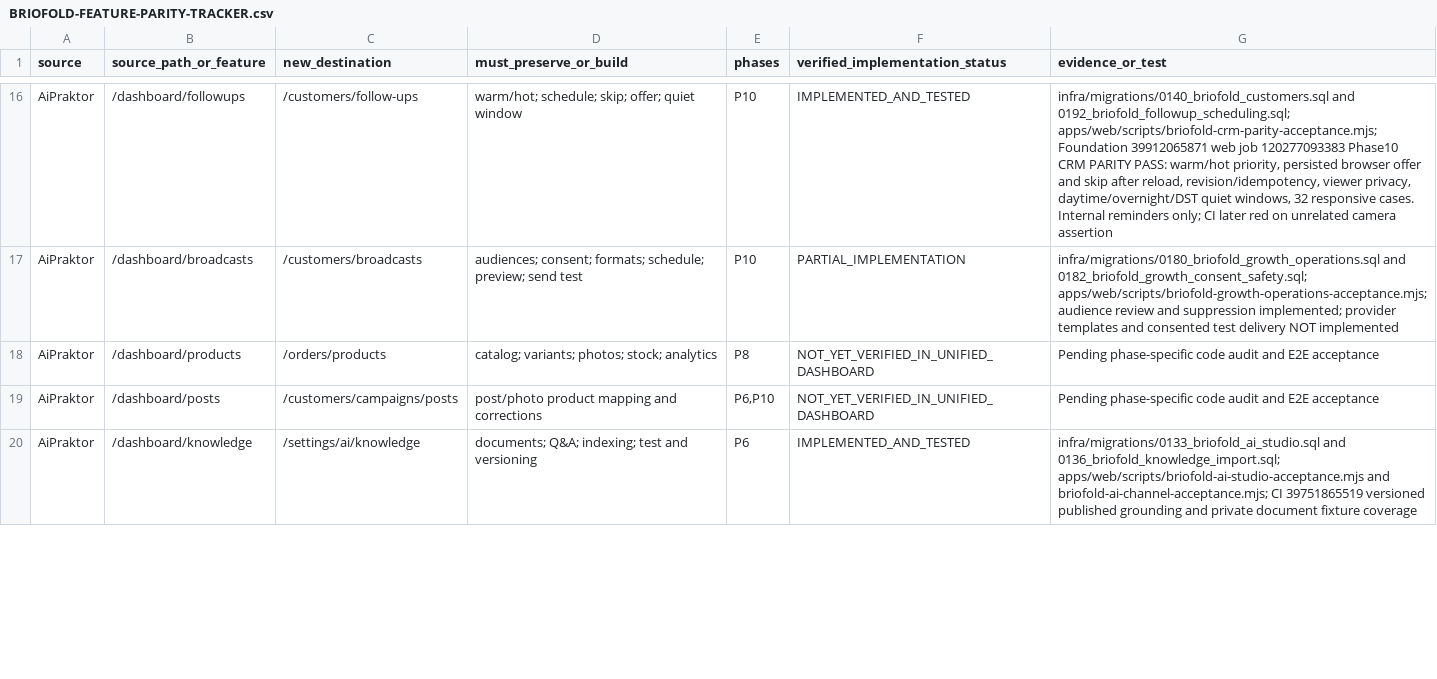
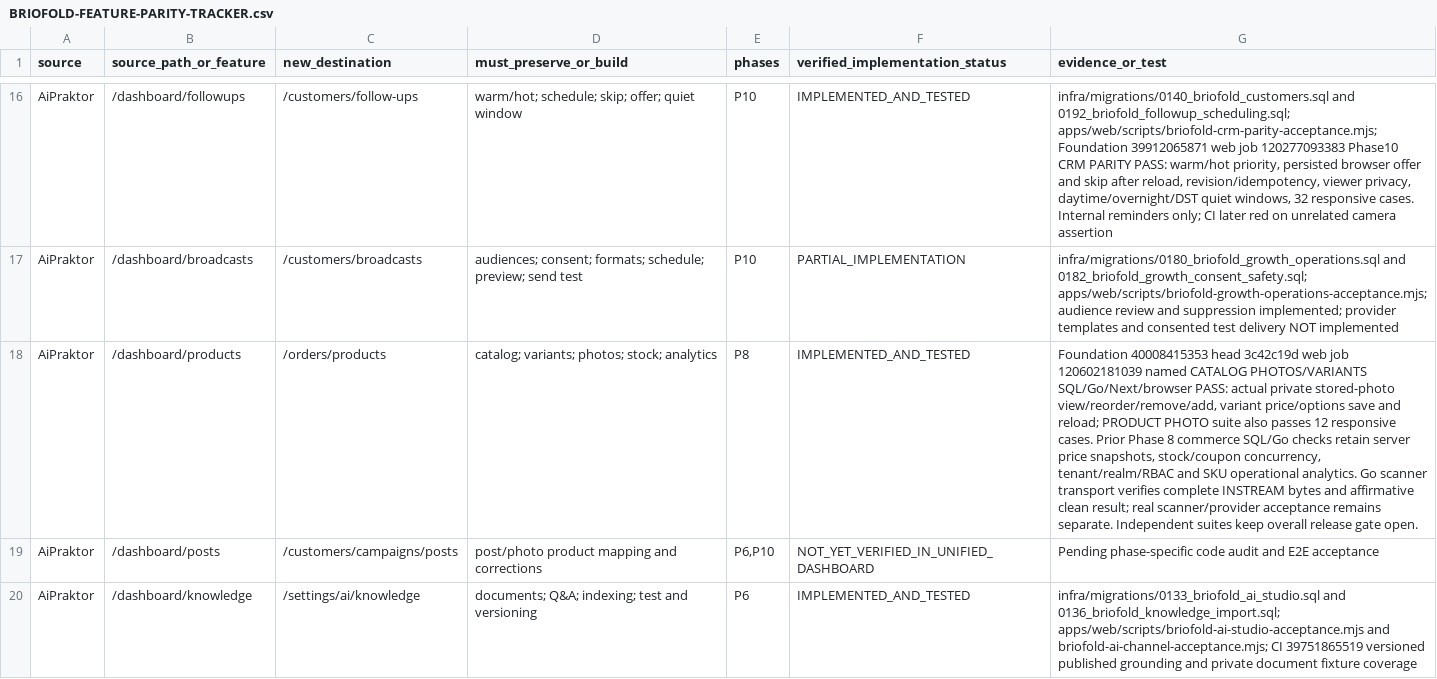
Before and after one commit to masharzy/ekmivo, a CSV file: docs/BRIOFOLD-FEATURE-PARITY-TRACKER.csv, drawn as a sheet; only a part is shown, gaps mark what is left out; the diff covers the shown part only; the diff names each change by its address in the sheet, - before the commit and + after, or states it on an @@ line.

```diff
--- a/docs/BRIOFOLD-FEATURE-PARITY-TRACKER.csv
+++ b/docs/BRIOFOLD-FEATURE-PARITY-TRACKER.csv
-F18 (verified_implementation_status): NOT_YET_VERIFIED_IN_UNIFIED_DASHBOARD
+F18 (verified_implementation_status): IMPLEMENTED_AND_TESTED
-G18 (evidence_or_test): Pending phase-specific code audit and E2E acceptance
+G18 (evidence_or_test): Foundation 40008415353 head 3c42c19d web job 120602181039 named CATALOG PHOTOS/VARIANTS SQL/Go/Next/browser PASS: actual private stored-photo view/reorder/remove/add, variant price/options save and reload; PRODUCT PHOTO suite also passes 12 responsive cases. Prior Phase 8 commerce SQL/Go checks retain server price snapshots, stock/coupon concurrency, tenant/realm/RBAC and SKU operational analytics. Go scanner transport verifies complete INSTREAM bytes and affirmative clean result; real scanner/provider acceptance remains separate. Independent suites keep overall release gate open.
```
Also changed, not shown: 2 edited cells elsewhere in this file, 23 other files.
